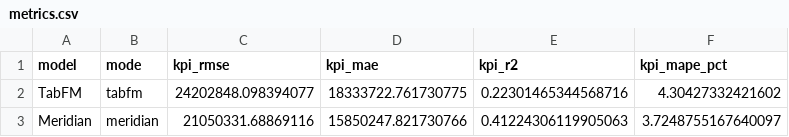
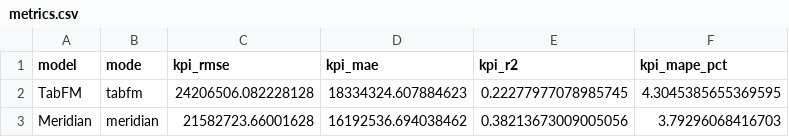
Before and after one commit to anthony-tsui/tabfm_mmm_poc, a CSV file: results/metrics.csv, drawn as a sheet.

```diff
--- a/results/metrics.csv
+++ b/results/metrics.csv
@@ -1,3 +1,3 @@
 model,mode,kpi_rmse,kpi_mae,kpi_r2,kpi_mape_pct
-TabFM,tabfm,24202848.098394077,18333722.761730775,0.22301465344568716,4.30427332421602
-Meridian,meridian,21050331.68869116,15850247.821730766,0.41224306119905063,3.7248755167640097
+TabFM,tabfm,24206506.082228128,18334324.607884623,0.22277977078985745,4.3045385655369595
+Meridian,meridian,21582723.66001628,16192536.694038462,0.38213673009005056,3.79296068416703
```
Also changed, not shown: results/deliverables_matrix.csv, results/metrics_dry_run.csv, 14 other files.
